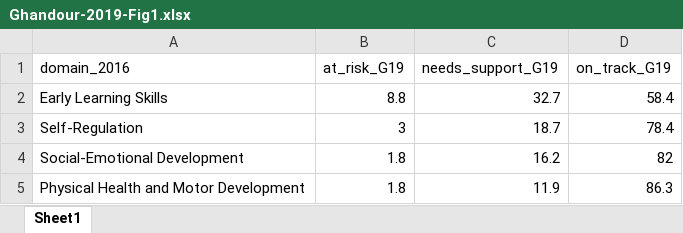
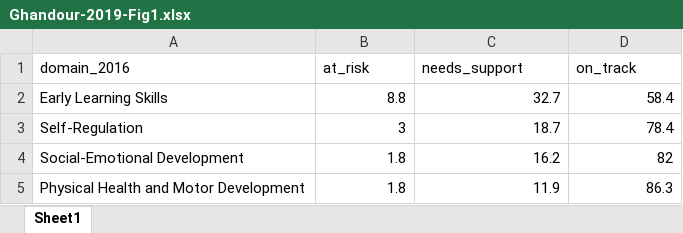
Before and after one commit to marcus-waldman/HRTL-2016-2022, an Excel workbook: datasets/intermediate/Ghandour-2019-Fig1.xlsx, sheet Sheet1, drawn as a sheet; values as stored, in another font and other column widths than the file's, no borders; the diff names each change by its address in the sheet, - before the commit and + after, or states it on an @@ line.

Commit message:
Data quality tables and cleaning up

```diff
--- a/datasets/intermediate/Ghandour-2019-Fig1.xlsx (sheet Sheet1)
+++ b/datasets/intermediate/Ghandour-2019-Fig1.xlsx (sheet Sheet1)
-B1: at_risk_G19
+B1: at_risk
-C1: needs_support_G19
+C1: needs_support
-D1: on_track_G19
+D1: on_track
```
Also changed, not shown: 14 other files.
